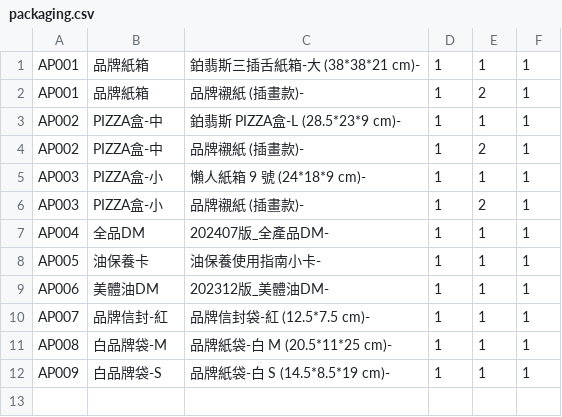
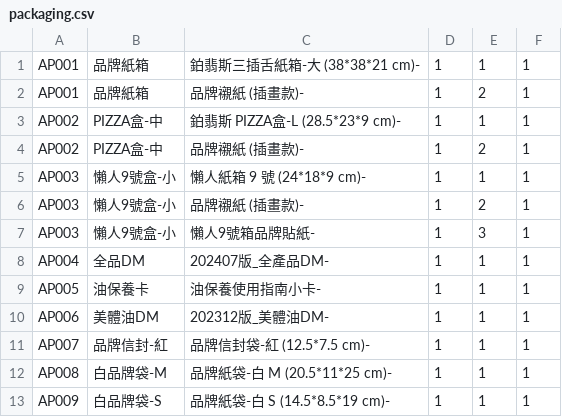
Before and after one commit to ceo-peng/pm-tools, a CSV file: data/packaging.csv, drawn as a sheet.

Commit message:
Update packaging.csv

```diff
--- a/data/packaging.csv
+++ b/data/packaging.csv
@@ -4,4 +4,5 @@ AP002,PIZZA盒-中,鉑翡斯 PIZZA盒-L (28.5*23*9 cm)-,1,1,1
 AP002,PIZZA盒-中,品牌襯紙 (插畫款)-,1,2,1
-AP003,PIZZA盒-小,懶人紙箱 9 號 (24*18*9 cm)-,1,1,1
-AP003,PIZZA盒-小,品牌襯紙 (插畫款)-,1,2,1
+AP003,懶人9號盒-小,懶人紙箱 9 號 (24*18*9 cm)-,1,1,1
+AP003,懶人9號盒-小,品牌襯紙 (插畫款)-,1,2,1
+AP003,懶人9號盒-小,懶人9號箱品牌貼紙-,1,3,1
 AP004,全品DM,202407版_全產品DM-,1,1,1
```
